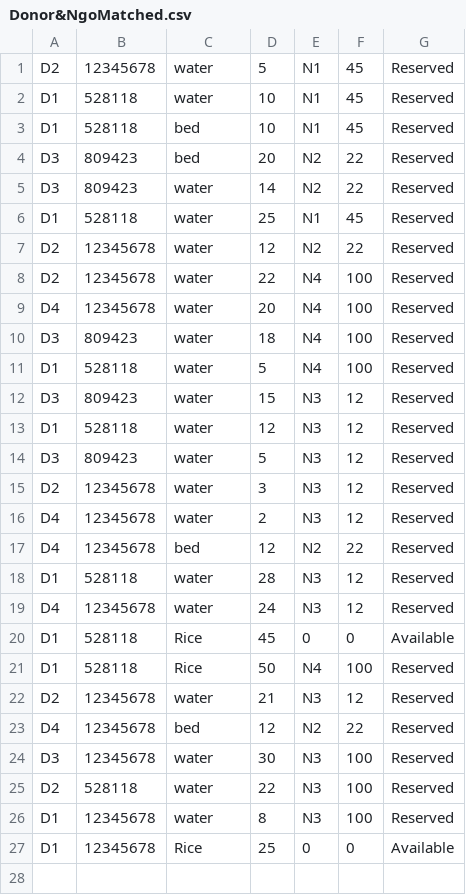
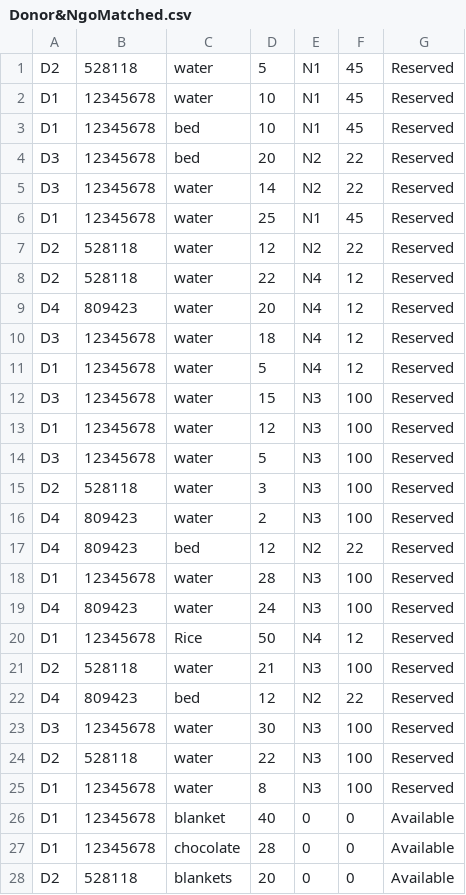
Before and after one commit to RockSolidSoln/Java-Project, a CSV file: src/Documentation/Donor&NgoMatched.csv, drawn as a sheet; only a part is shown; the diff covers the shown part only.

```diff
--- a/src/Documentation/Donor&NgoMatched.csv
+++ b/src/Documentation/Donor&NgoMatched.csv
@@ -1,24 +1,23 @@
-D2,12345678,water,5,N1,45,Reserved
-D1,528118,water,10,N1,45,Reserved
-D1,528118,bed,10,N1,45,Reserved
-D3,809423,bed,20,N2,22,Reserved
-D3,809423,water,14,N2,22,Reserved
-D1,528118,water,25,N1,45,Reserved
-D2,12345678,water,12,N2,22,Reserved
-D2,12345678,water,22,N4,100,Reserved
-D4,12345678,water,20,N4,100,Reserved
-D3,809423,water,18,N4,100,Reserved
-D1,528118,water,5,N4,100,Reserved
-D3,809423,water,15,N3,12,Reserved
-D1,528118,water,12,N3,12,Reserved
-D3,809423,water,5,N3,12,Reserved
-D2,12345678,water,3,N3,12,Reserved
-D4,12345678,water,2,N3,12,Reserved
-D4,12345678,bed,12,N2,22,Reserved
-D1,528118,water,28,N3,12,Reserved
-D4,12345678,water,24,N3,12,Reserved
-D1,528118,Rice,45,0,0,Available
-D1,528118,Rice,50,N4,100,Reserved
-D2,12345678,water,21,N3,12,Reserved
-D4,12345678,bed,12,N2,22,Reserved
+D2,528118,water,5,N1,45,Reserved
+D1,12345678,water,10,N1,45,Reserved
+D1,12345678,bed,10,N1,45,Reserved
+D3,12345678,bed,20,N2,22,Reserved
+D3,12345678,water,14,N2,22,Reserved
+D1,12345678,water,25,N1,45,Reserved
+D2,528118,water,12,N2,22,Reserved
+D2,528118,water,22,N4,12,Reserved
+D4,809423,water,20,N4,12,Reserved
+D3,12345678,water,18,N4,12,Reserved
+D1,12345678,water,5,N4,12,Reserved
+D3,12345678,water,15,N3,100,Reserved
+D1,12345678,water,12,N3,100,Reserved
+D3,12345678,water,5,N3,100,Reserved
+D2,528118,water,3,N3,100,Reserved
+D4,809423,water,2,N3,100,Reserved
+D4,809423,bed,12,N2,22,Reserved
+D1,12345678,water,28,N3,100,Reserved
+D4,809423,water,24,N3,100,Reserved
+D1,12345678,Rice,50,N4,12,Reserved
+D2,528118,water,21,N3,100,Reserved
+D4,809423,bed,12,N2,22,Reserved
 D3,12345678,water,30,N3,100,Reserved
@@ -26,2 +25,4 @@ D2,528118,water,22,N3,100,Reserved
 D1,12345678,water,8,N3,100,Reserved
-D1,12345678,Rice,25,0,0,Available
+D1,12345678,blanket,40,0,0,Available
+D1,12345678,chocolate,28,0,0,Available
+D2,528118,blankets,20,0,0,Available
```
Also changed, not shown: 10 added rows elsewhere in this file, 9 other files.
